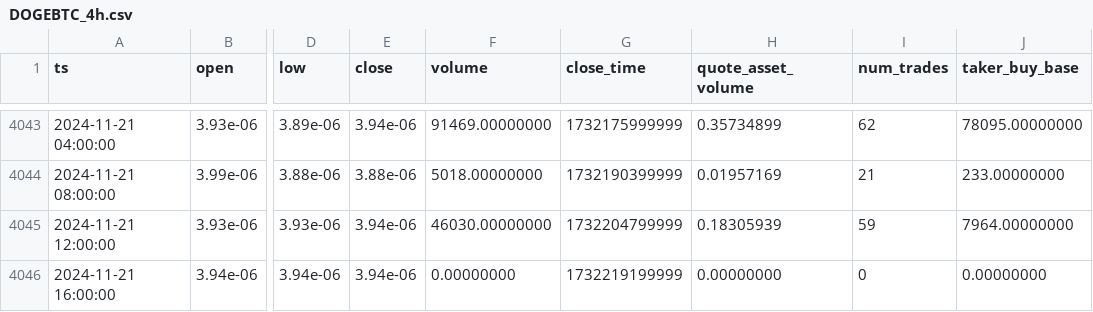
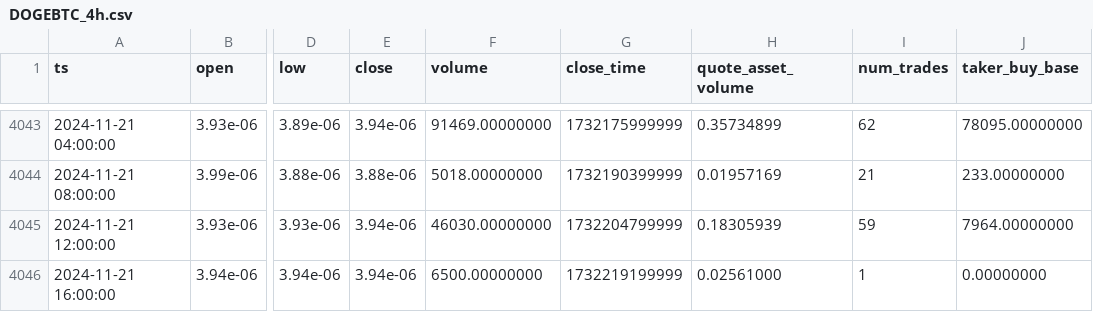
Before and after one commit to McNultyyy/BTC-Pair-OrderBlock-Finder, a CSV file: data/raw/DOGEBTC_4h.csv, drawn as a sheet; only a part is shown, gaps mark what is left out; the diff names each change by its address in the sheet, - before the commit and + after, or states it on an @@ line.

```diff
--- a/data/raw/DOGEBTC_4h.csv
+++ b/data/raw/DOGEBTC_4h.csv
-F4046 (volume): 0.00000000
+F4046 (volume): 6500.00000000
-H4046 (quote_asset_volume): 0.00000000
+H4046 (quote_asset_volume): 0.02561000
-I4046 (num_trades): 0
+I4046 (num_trades): 1
```
Also changed, not shown: data/raw/ADABTC_4h.csv, data/raw/ETHBTC_4h.csv, 3 other files.
